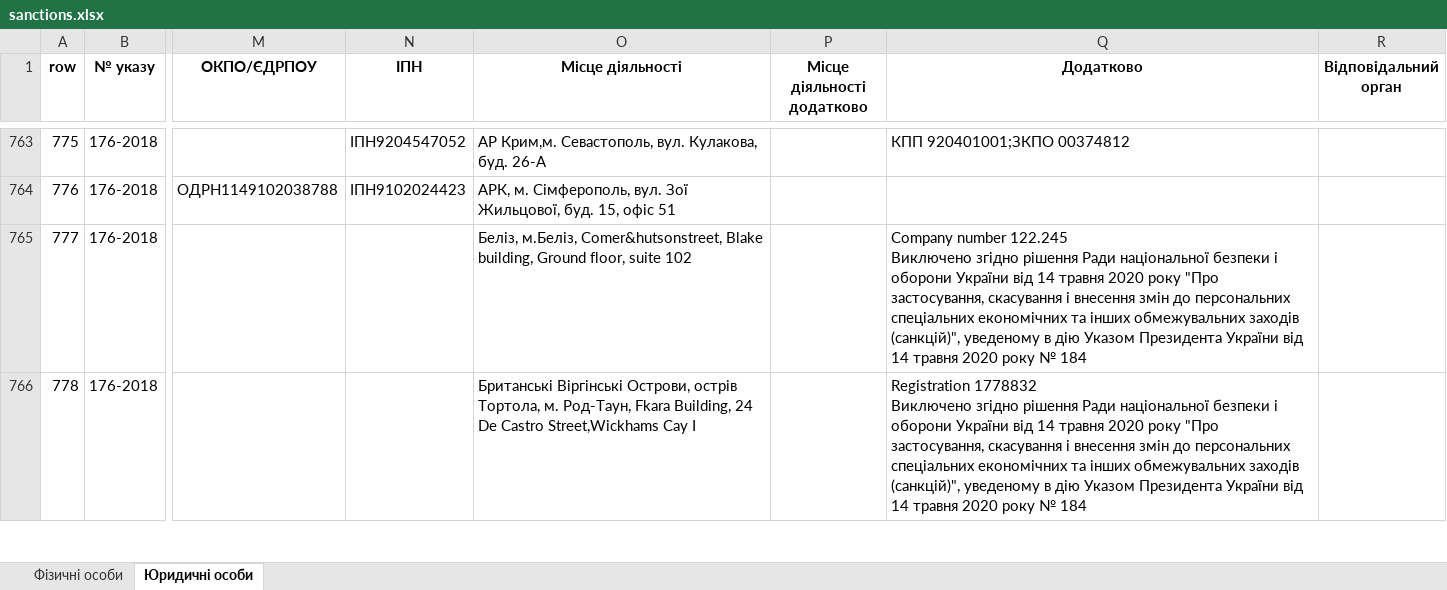
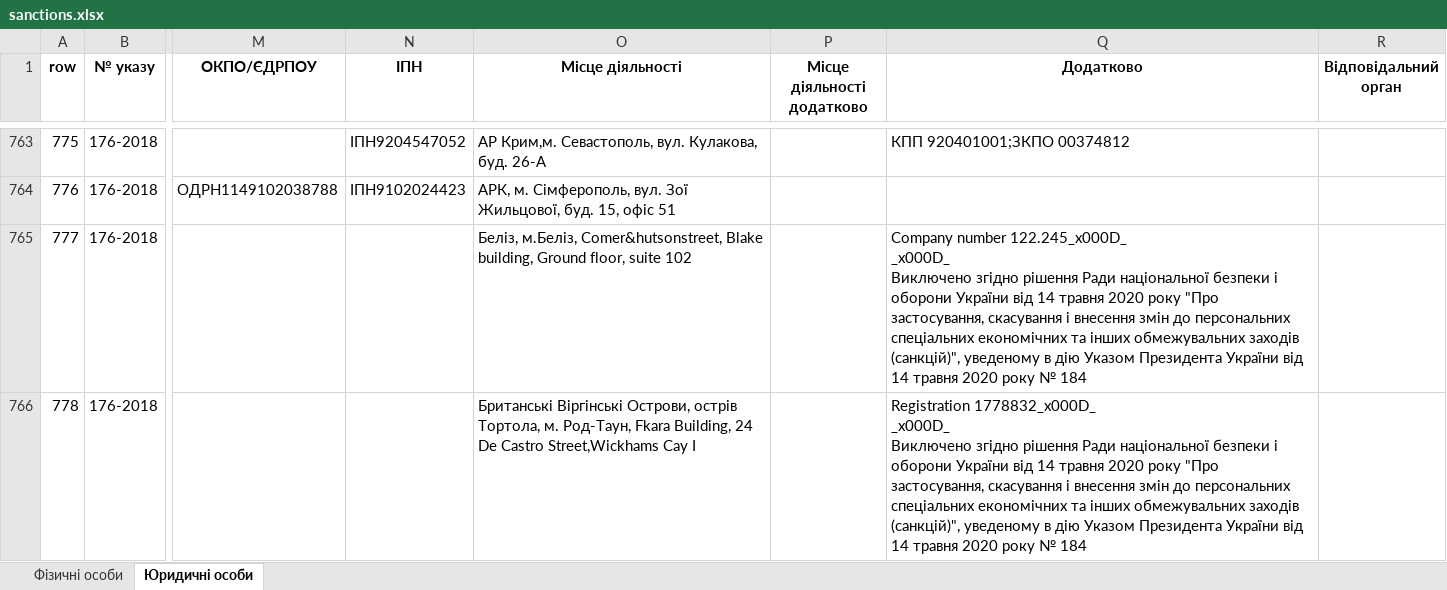
Before and after one commit to aleksandrshliakhovoi/sanctions_aggregator, an Excel workbook: db/sanctions.xlsx, sheet Юридичні особи, drawn as a sheet; only a part is shown, gaps mark what is left out; values as stored, in another font and other column widths than the file's, no borders; ↵ is a line break in a cell; the diff covers the shown part only; the diff names each change by its address in the sheet, - before the commit and + after, or states it on an @@ line.

```diff
--- a/db/sanctions.xlsx (sheet Юридичні особи)
+++ b/db/sanctions.xlsx (sheet Юридичні особи)
-Q765 (Додатково): Company number 122.245 ↵ Виключено згідно…
+Q765 (Додатково): Company number 122.245_x000D_ ↵ _x000D_ ↵ Виключено згідно…
-Q766 (Додатково): Registration 1778832 ↵ Виключено згідно…
+Q766 (Додатково): Registration 1778832_x000D_ ↵ _x000D_ ↵ Виключено згідно…
```
Also changed, not shown: 19 edited cells elsewhere in this sheet, sheet Фізичні особи, 3 other files.
